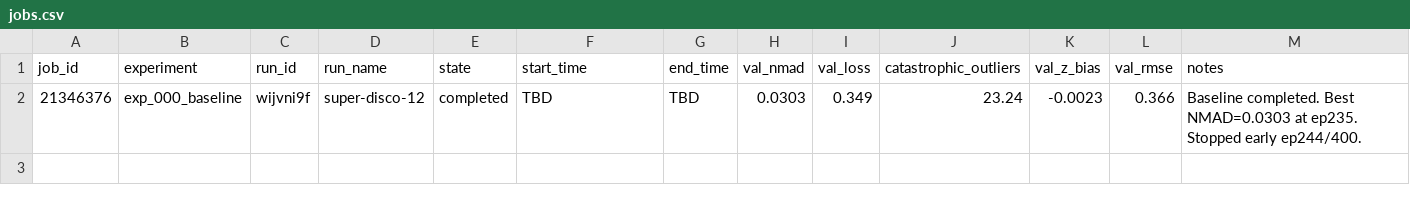
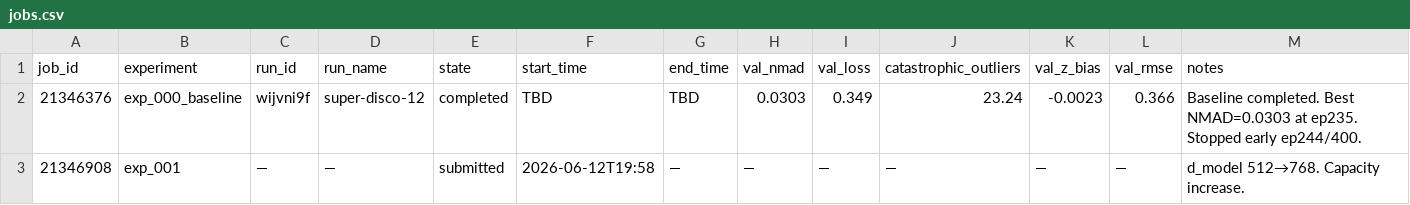
Before and after one commit to CliveKBinu/specpt-hst-sim, a CSV file: .hermes/jobs.csv, drawn as a sheet.

Commit message:
exp_001: record job ID 21346908 in jobs.csv and EXPERIMENTS.md

```diff
--- a/.hermes/jobs.csv
+++ b/.hermes/jobs.csv
@@ -2 +2,2 @@ job_id,experiment,run_id,run_name,state,start_time,end_time,val_nmad,val_loss,ca
 21346376,exp_000_baseline,wijvni9f,super-disco-12,completed,TBD,TBD,0.0303,0.349,23.24,-0.0023,0.366,Baseline completed. Best NMAD=0.0303 at ep235. Stopped early ep244/400.
+21346908,exp_001,—,—,submitted,2026-06-12T19:58,—,—,—,—,—,—,d_model 512→768. Capacity increase.
```
Also changed, not shown: 1 other file.
